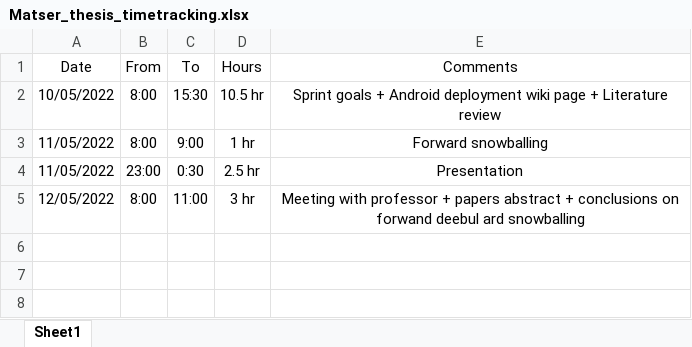
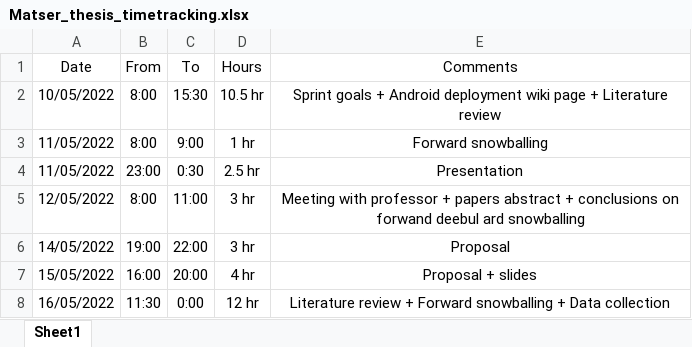
Before and after one commit to RnDProjectsDeebul/ManojKolpeThesis, an Excel workbook: time_tracking/Matser_thesis_timetracking.xlsx, sheet Sheet1, drawn as a sheet; values as stored, in another font and other column widths than the file's, no borders; the diff names each change by its address in the sheet, - before the commit and + after, or states it on an @@ line.

Commit message:
time tracking update

```diff
--- a/time_tracking/Matser_thesis_timetracking.xlsx (sheet Sheet1)
+++ b/time_tracking/Matser_thesis_timetracking.xlsx (sheet Sheet1)
+row 6: 14/05/2022 | 19:00 | 22:00 | 3 hr | Proposal
+row 7: 15/05/2022 | 16:00 | 20:00 | 4 hr | Proposal + slides
+row 8: 16/05/2022 | 11:30 | 0:00 | 12 hr | Literature review + Forward snowballing + Data collection
```
Also changed, not shown: 1 other file.
